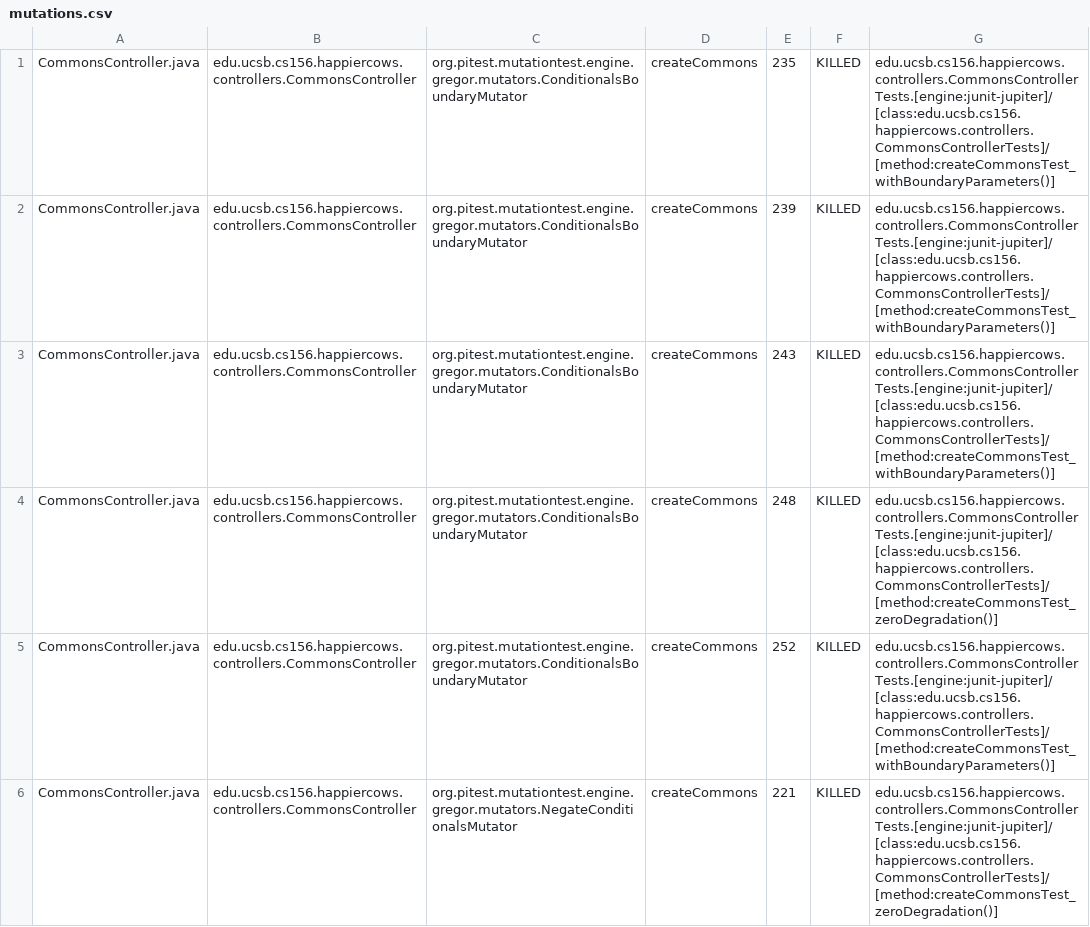
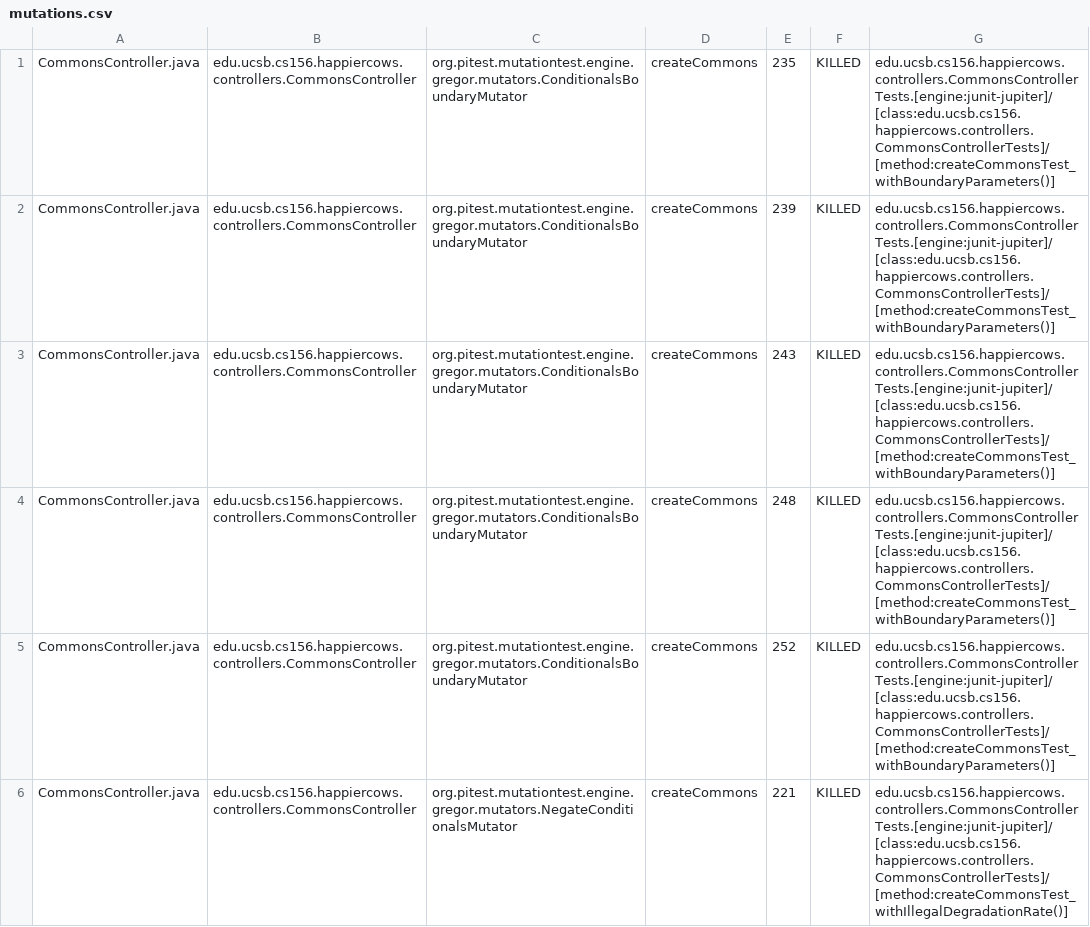
Before and after one commit to ucsb-cs156-f23/proj-happycows-f23-5pm-2, a CSV file: prs/50/pitest/mutations.csv, drawn as a sheet; only a part is shown; the diff covers the shown part only.

Commit message:
Deploying to gh-pages from @ ucsb-cs156-f23/proj-happycows-f23-5pm-2@ddb559c1f9d88a3a12e53112cef11b74de7fc1c1 🚀

```diff
--- a/prs/50/pitest/mutations.csv
+++ b/prs/50/pitest/mutations.csv
@@ -3,4 +3,4 @@ CommonsController.java,edu.ucsb.cs156.happiercows.controllers.CommonsController,
 CommonsController.java,edu.ucsb.cs156.happiercows.controllers.CommonsController,org.pitest.mutationtest.engine.gregor.mutators.ConditionalsBoundaryMutator,createCommons,243,KILLED,edu.ucsb.cs156.happiercows.controllers.CommonsControllerTests.[engine:junit-jupiter]/[class:edu.ucsb.cs156.happiercows.controllers.CommonsControllerTests]/[method:createCommonsTest_withBoundaryParameters()]
-CommonsController.java,edu.ucsb.cs156.happiercows.controllers.CommonsController,org.pitest.mutationtest.engine.gregor.mutators.ConditionalsBoundaryMutator,createCommons,248,KILLED,edu.ucsb.cs156.happiercows.controllers.CommonsControllerTests.[engine:junit-jupiter]/[class:edu.ucsb.cs156.happiercows.controllers.CommonsControllerTests]/[method:createCommonsTest_zeroDegradation()]
+CommonsController.java,edu.ucsb.cs156.happiercows.controllers.CommonsController,org.pitest.mutationtest.engine.gregor.mutators.ConditionalsBoundaryMutator,createCommons,248,KILLED,edu.ucsb.cs156.happiercows.controllers.CommonsControllerTests.[engine:junit-jupiter]/[class:edu.ucsb.cs156.happiercows.controllers.CommonsControllerTests]/[method:createCommonsTest_withBoundaryParameters()]
 CommonsController.java,edu.ucsb.cs156.happiercows.controllers.CommonsController,org.pitest.mutationtest.engine.gregor.mutators.ConditionalsBoundaryMutator,createCommons,252,KILLED,edu.ucsb.cs156.happiercows.controllers.CommonsControllerTests.[engine:junit-jupiter]/[class:edu.ucsb.cs156.happiercows.controllers.CommonsControllerTests]/[method:createCommonsTest_withBoundaryParameters()]
-CommonsController.java,edu.ucsb.cs156.happiercows.controllers.CommonsController,org.pitest.mutationtest.engine.gregor.mutators.NegateConditionalsMutator,createCommons,221,KILLED,edu.ucsb.cs156.happiercows.controllers.CommonsControllerTests.[engine:junit-jupiter]/[class:edu.ucsb.cs156.happiercows.controllers.CommonsControllerTests]/[method:createCommonsTest_zeroDegradation()]
+CommonsController.java,edu.ucsb.cs156.happiercows.controllers.CommonsController,org.pitest.mutationtest.engine.gregor.mutators.NegateConditionalsMutator,createCommons,221,KILLED,edu.ucsb.cs156.happiercows.controllers.CommonsControllerTests.[engine:junit-jupiter]/[class:edu.ucsb.cs156.happiercows.controllers.CommonsControllerTests]/[method:createCommonsTest_withIllegalDegradationRate()]
```
Also changed, not shown: 44 edited cells elsewhere in this file, 47 other files.
